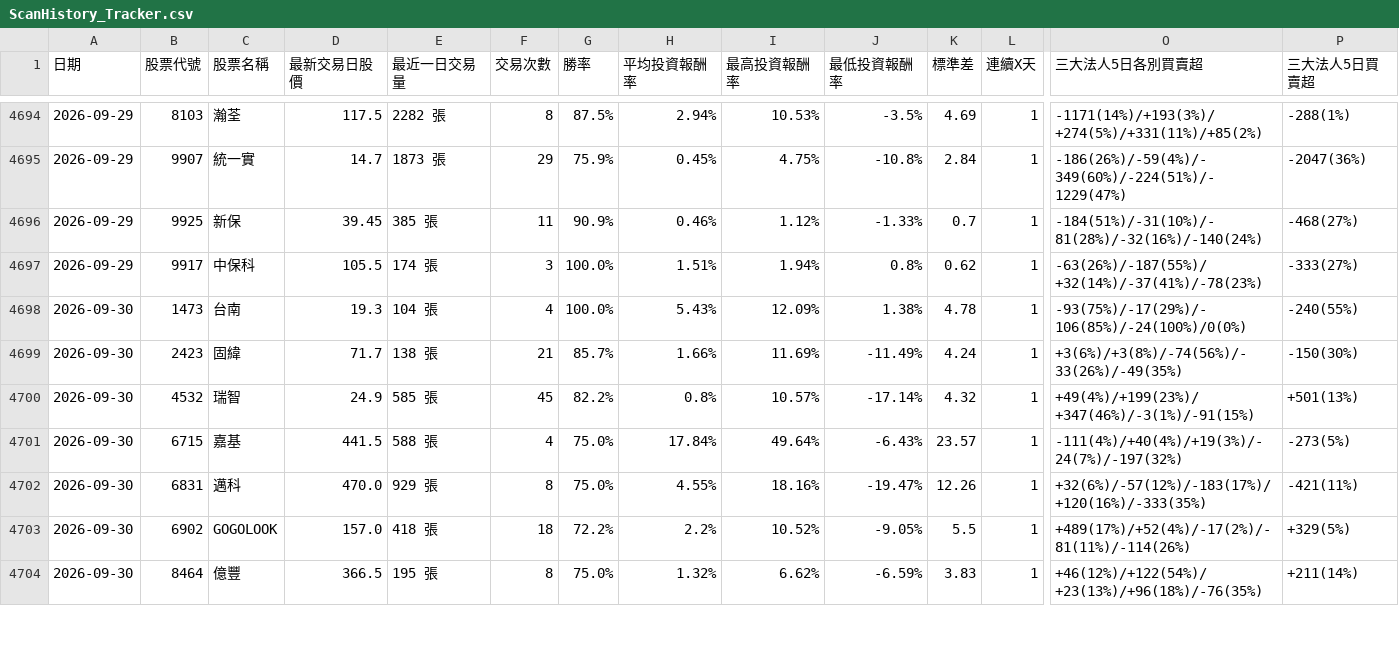
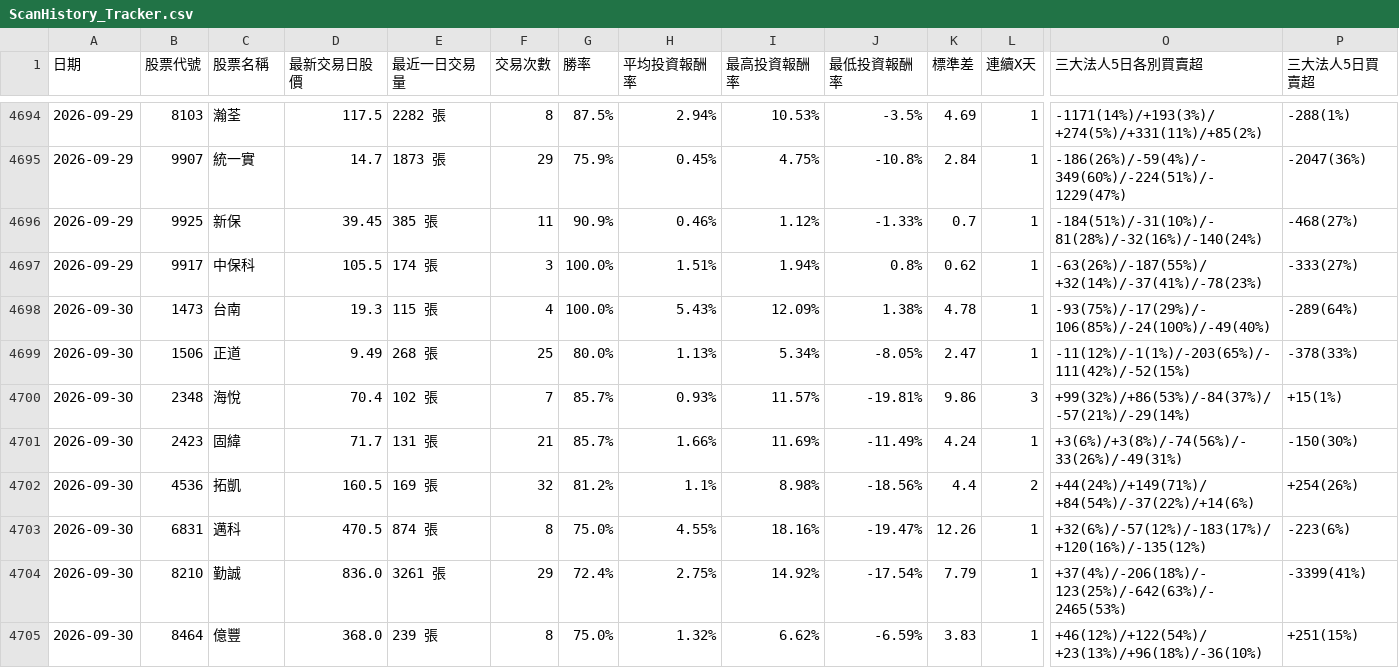
Before and after one commit to chunhungko80625/StockAnalysis, a CSV file: ScanHistory_Tracker.csv, drawn as a sheet; only a part is shown, gaps mark what is left out; removed rows and columns are numbered as before the commit, all else as after; rows hold the shown columns only; the diff covers the shown part only; the diff names each change by its address in the sheet, - before the commit and + after, or states it on an @@ line.

```diff
--- a/ScanHistory_Tracker.csv
+++ b/ScanHistory_Tracker.csv
-E4698 (最近一日交易量): 104 張
+E4698 (最近一日交易量): 115 張
-O4698 (三大法人5日各別買賣超): -93(75%)/-17(29%)/-106(85%)/-24(100%)/0(0%)
+O4698 (三大法人5日各別買賣超): -93(75%)/-17(29%)/-106(85%)/-24(100%)/-49(40%)
-P4698 (三大法人5日買賣超): -240(55%)
+P4698 (三大法人5日買賣超): -289(64%)
+row 4699: 2026-09-30 | 1506 | 正道 | 9.49 | 268 張 | 25 | 80.0% | 1.13% | 5.34% | -8.05% | 2.47 | 1 | -11(12%)/-1(1%)/-203(65%)/-111(42%)/-52(15%) | -378(33%)
+row 4700: 2026-09-30 | 2348 | 海悅 | 70.4 | 102 張 | 7 | 85.7% | 0.93% | 11.57% | -19.81% | 9.86 | 3 | +99(32%)/+86(53%)/-84(37%)/-57(21%)/-29(14%) | +15(1%)
-E4701 (最近一日交易量): 138 張
+E4701 (最近一日交易量): 131 張
-O4701 (三大法人5日各別買賣超): +3(6%)/+3(8%)/-74(56%)/-33(26%)/-49(35%)
+O4701 (三大法人5日各別買賣超): +3(6%)/+3(8%)/-74(56%)/-33(26%)/-49(31%)
-row 4700: 2026-09-30 | 4532 | 瑞智 | 24.9 | 585 張 | 45 | 82.2% | 0.8% | 10.57% | -17.14% | 4.32 | 1 | +49(4%)/+199(23%)/+347(46%)/-3(1%)/-91(15%) | +501(13%)
-row 4701: 2026-09-30 | 6715 | 嘉基 | 441.5 | 588 張 | 4 | 75.0% | 17.84% | 49.64% | -6.43% | 23.57 | 1 | -111(4%)/+40(4%)/+19(3%)/-24(7%)/-197(32%) | -273(5%)
+row 4702: 2026-09-30 | 4536 | 拓凱 | 160.5 | 169 張 | 32 | 81.2% | 1.1% | 8.98% | -18.56% | 4.4 | 2 | +44(24%)/+149(71%)/+84(54%)/-37(22%)/+14(6%) | +254(26%)
-D4703 (最新交易日股價): 470.0
+D4703 (最新交易日股價): 470.5
-E4703 (最近一日交易量): 929 張
+E4703 (最近一日交易量): 874 張
-O4703 (三大法人5日各別買賣超): +32(6%)/-57(12%)/-183(17%)/+120(16%)/-333(35%)
+O4703 (三大法人5日各別買賣超): +32(6%)/-57(12%)/-183(17%)/+120(16%)/-135(12%)
-P4703 (三大法人5日買賣超): -421(11%)
+P4703 (三大法人5日買賣超): -223(6%)
-B4704 (股票代號): 6902
+B4704 (股票代號): 8210
-C4704 (股票名稱): GOGOLOOK
+C4704 (股票名稱): 勤誠
-D4704 (最新交易日股價): 157.0
+D4704 (最新交易日股價): 836.0
-E4704 (最近一日交易量): 418 張
+E4704 (最近一日交易量): 3261 張
-F4704 (交易次數): 18
+F4704 (交易次數): 29
-G4704 (勝率): 72.2%
+G4704 (勝率): 72.4%
-H4704 (平均投資報酬率): 2.2%
+H4704 (平均投資報酬率): 2.75%
-I4704 (最高投資報酬率): 10.52%
+I4704 (最高投資報酬率): 14.92%
-J4704 (最低投資報酬率): -9.05%
+J4704 (最低投資報酬率): -17.54%
-K4704 (標準差): 5.5
+K4704 (標準差): 7.79
-O4704 (三大法人5日各別買賣超): +489(17%)/+52(4%)/-17(2%)/-81(11%)/-114(26%)
+O4704 (三大法人5日各別買賣超): +37(4%)/-206(18%)/-123(25%)/-642(63%)/-2465(53%)
-P4704 (三大法人5日買賣超): +329(5%)
+P4704 (三大法人5日買賣超): -3399(41%)
-D4705 (最新交易日股價): 366.5
+D4705 (最新交易日股價): 368.0
-E4705 (最近一日交易量): 195 張
+E4705 (最近一日交易量): 239 張
-O4705 (三大法人5日各別買賣超): +46(12%)/+122(54%)/+23(13%)/+96(18%)/-76(35%)
+O4705 (三大法人5日各別買賣超): +46(12%)/+122(54%)/+23(13%)/+96(18%)/-36(10%)
-P4705 (三大法人5日買賣超): +211(14%)
+P4705 (三大法人5日買賣超): +251(15%)
```
Also changed, not shown: 4 edited cells elsewhere in this file, ScanCache_APlan_2026-09-30.csv.
